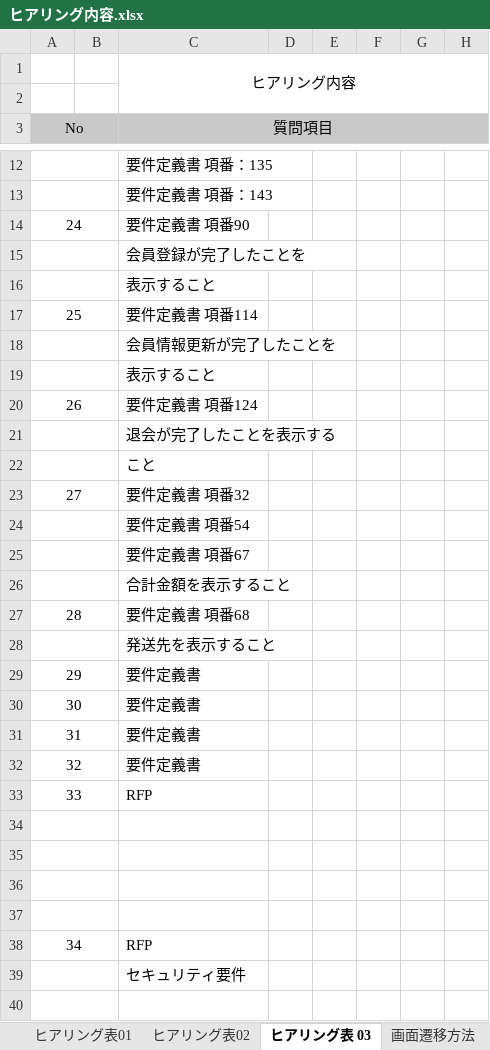
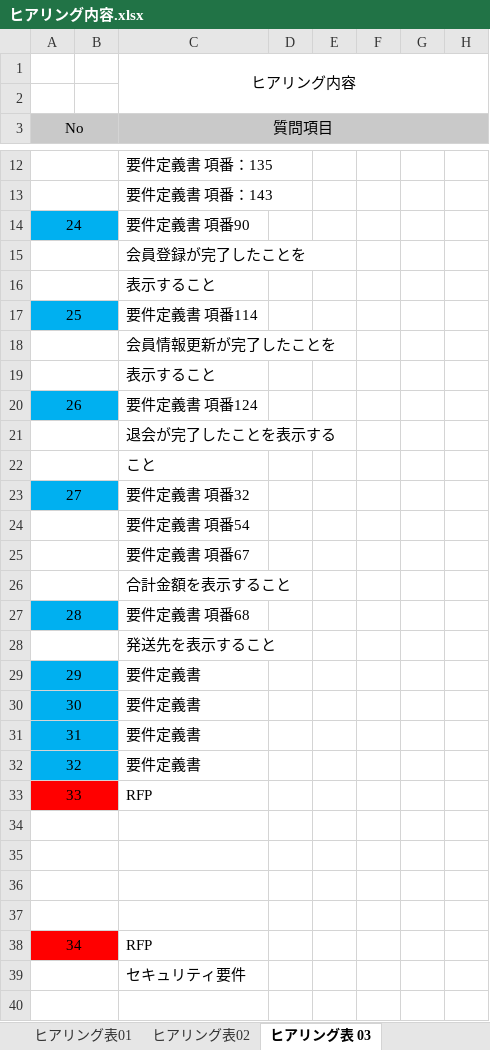
Before and after one commit to ta-suzuki007/develop, an Excel workbook: 000-要件定義/ヒアリング内容.xlsx, sheet ヒアリング表 03, drawn as a sheet; only a part is shown, gaps mark what is left out; values as stored, in another font and other column widths than the file's, no borders; the diff covers the shown part only; the diff names each change by its address in the sheet, - before the commit and + after, or states it on an @@ line.

```diff
--- a/000-要件定義/ヒアリング内容.xlsx (sheet ヒアリング表 03)
+++ b/000-要件定義/ヒアリング内容.xlsx (sheet ヒアリング表 03)
-A14:B14 fill: none
+A14:B14 fill: #00B0F0
-A17:B17 fill: none
+A17:B17 fill: #00B0F0
-A20:B20 fill: none
+A20:B20 fill: #00B0F0
-A23:B23 fill: none
+A23:B23 fill: #00B0F0
-A27:B27 fill: none
+A27:B27 fill: #00B0F0
-A29:B32 fill: none
+A29:B32 fill: #00B0F0
-A33:B33 fill: none
+A33:B33 fill: #FF0000
-A38:B38 fill: none
+A38:B38 fill: #FF0000
```
Also changed, not shown: 2 edited cells and cell formats elsewhere in this sheet, sheet ヒアリング表01, sheet ヒアリング表02, sheet 画面遷移方法, other sheet tabs, charts or pictures, 000-要件定義/006-要件定義書.xlsx, 010-外部設計/012-機能一覧.xlsx, 13 other files.
